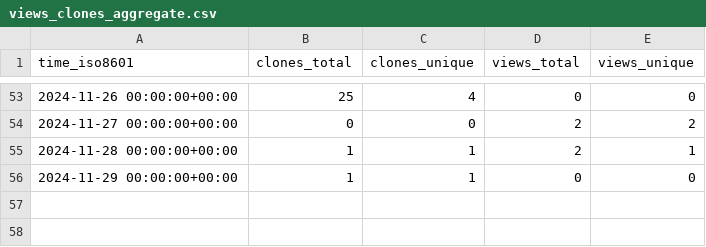
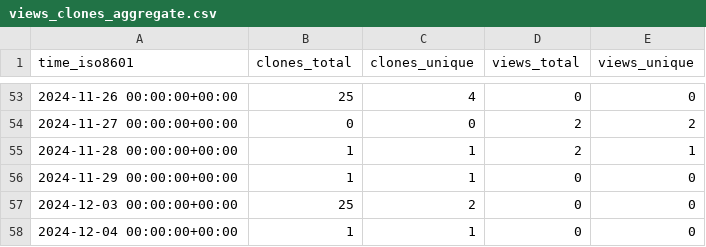
Before and after one commit to njjetha/System-Design, a CSV file: quic/license-text-normalizer/ghrs-data/views_clones_aggregate.csv, drawn as a sheet; only a part is shown, gaps mark what is left out.

```diff
--- a/quic/license-text-normalizer/ghrs-data/views_clones_aggregate.csv
+++ b/quic/license-text-normalizer/ghrs-data/views_clones_aggregate.csv
@@ -56 +56,3 @@ time_iso8601,clones_total,clones_unique,views_total,views_unique
 2024-11-29 00:00:00+00:00,1,1,0,0
+2024-12-03 00:00:00+00:00,25,2,0,0
+2024-12-04 00:00:00+00:00,1,1,0,0
```
Also changed, not shown: 1 other file.
